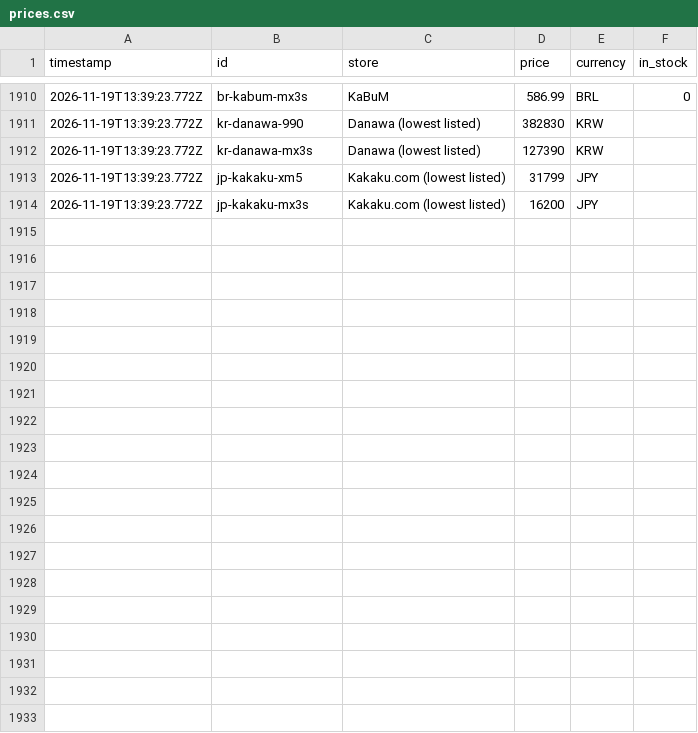
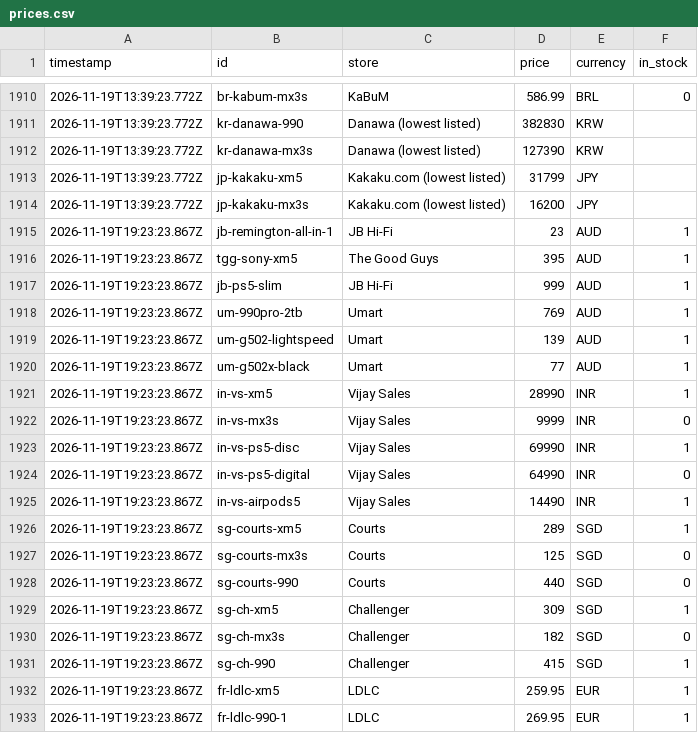
Before and after one commit to smtakbar/dropwatch, a CSV file: data/prices.csv, drawn as a sheet; only a part is shown, gaps mark what is left out; the diff covers the shown part only; the diff names each change by its address in the sheet, - before the commit and + after, or states it on an @@ line.

Commit message:
Log prices

```diff
--- a/data/prices.csv
+++ b/data/prices.csv
+row 1915: 2026-11-19T19:23:23.867Z | jb-remington-all-in-1 | JB Hi-Fi | 23 | AUD | 1
+row 1916: 2026-11-19T19:23:23.867Z | tgg-sony-xm5 | The Good Guys | 395 | AUD | 1
+row 1917: 2026-11-19T19:23:23.867Z | jb-ps5-slim | JB Hi-Fi | 999 | AUD | 1
+row 1918: 2026-11-19T19:23:23.867Z | um-990pro-2tb | Umart | 769 | AUD | 1
+row 1919: 2026-11-19T19:23:23.867Z | um-g502-lightspeed | Umart | 139 | AUD | 1
+row 1920: 2026-11-19T19:23:23.867Z | um-g502x-black | Umart | 77 | AUD | 1
+row 1921: 2026-11-19T19:23:23.867Z | in-vs-xm5 | Vijay Sales | 28990 | INR | 1
+row 1922: 2026-11-19T19:23:23.867Z | in-vs-mx3s | Vijay Sales | 9999 | INR | 0
+row 1923: 2026-11-19T19:23:23.867Z | in-vs-ps5-disc | Vijay Sales | 69990 | INR | 1
+row 1924: 2026-11-19T19:23:23.867Z | in-vs-ps5-digital | Vijay Sales | 64990 | INR | 0
+row 1925: 2026-11-19T19:23:23.867Z | in-vs-airpods5 | Vijay Sales | 14490 | INR | 1
+row 1926: 2026-11-19T19:23:23.867Z | sg-courts-xm5 | Courts | 289 | SGD | 1
+row 1927: 2026-11-19T19:23:23.867Z | sg-courts-mx3s | Courts | 125 | SGD | 0
+row 1928: 2026-11-19T19:23:23.867Z | sg-courts-990 | Courts | 440 | SGD | 0
+row 1929: 2026-11-19T19:23:23.867Z | sg-ch-xm5 | Challenger | 309 | SGD | 1
+row 1930: 2026-11-19T19:23:23.867Z | sg-ch-mx3s | Challenger | 182 | SGD | 0
+row 1931: 2026-11-19T19:23:23.867Z | sg-ch-990 | Challenger | 415 | SGD | 1
+row 1932: 2026-11-19T19:23:23.867Z | fr-ldlc-xm5 | LDLC | 259.95 | EUR | 1
+row 1933: 2026-11-19T19:23:23.867Z | fr-ldlc-990-1 | LDLC | 269.95 | EUR | 1
```
Also changed, not shown: 9 added rows elsewhere in this file, data/fetch-log.csv.
